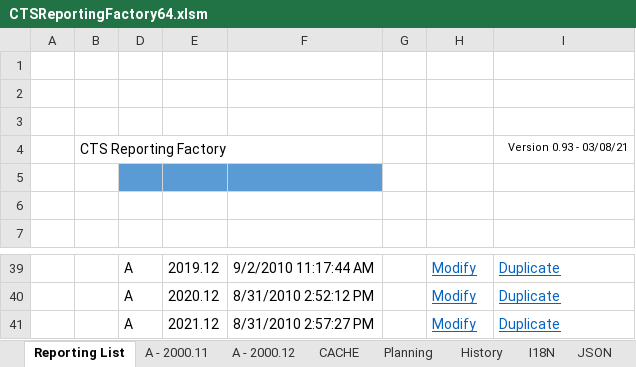
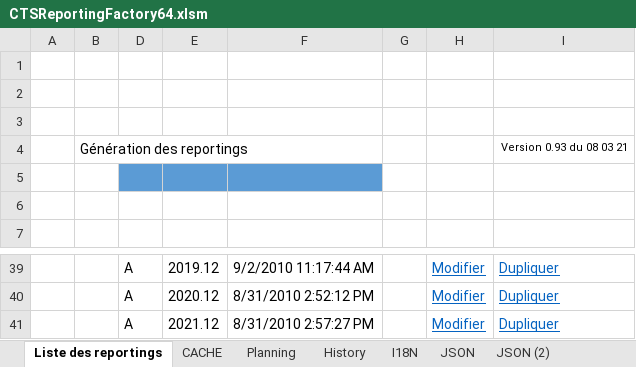
Before and after one commit to CTStation/CTSWeb, an Excel workbook: Client/CTSReportingFactory64.xlsm, sheet Liste des reportings, drawn as a sheet; only a part is shown, gaps mark what is left out; values as stored, in another font and other column widths than the file's, no borders; charts and pictures and table styles not drawn; removed rows and columns are numbered as before the commit, all else as after; the diff covers the shown part only; the diff names each change by its address in the sheet, - before the commit and + after, or states it on an @@ line.

Commit message:
Ready to duplicate

```diff
--- a/Client/CTSReportingFactory64.xlsm (sheet Liste des reportings)
+++ b/Client/CTSReportingFactory64.xlsm (sheet Liste des reportings)
-sheet tab: Reporting List
+sheet tab: Liste des reportings
-sheet tab: A - 2000.11
-sheet tab: A - 2000.12
-row 4:  | CTS Reporting Factory |  |  |  |  |  | Version 0.93 - 03/08/21
+row 4:  | Génération des reportings |  |  |  |  |  | Version 0.93 du 08 03 21
-H39:H41: Modify
+H39:H41: Modifier
-I39:I41: Duplicate
+I39:I41: Dupliquer
```
Also changed, not shown: 51 edited cells elsewhere in this sheet, sheet CACHE, sheet I18N, sheet JSON, hidden cells, charts or pictures, 9 other files.
